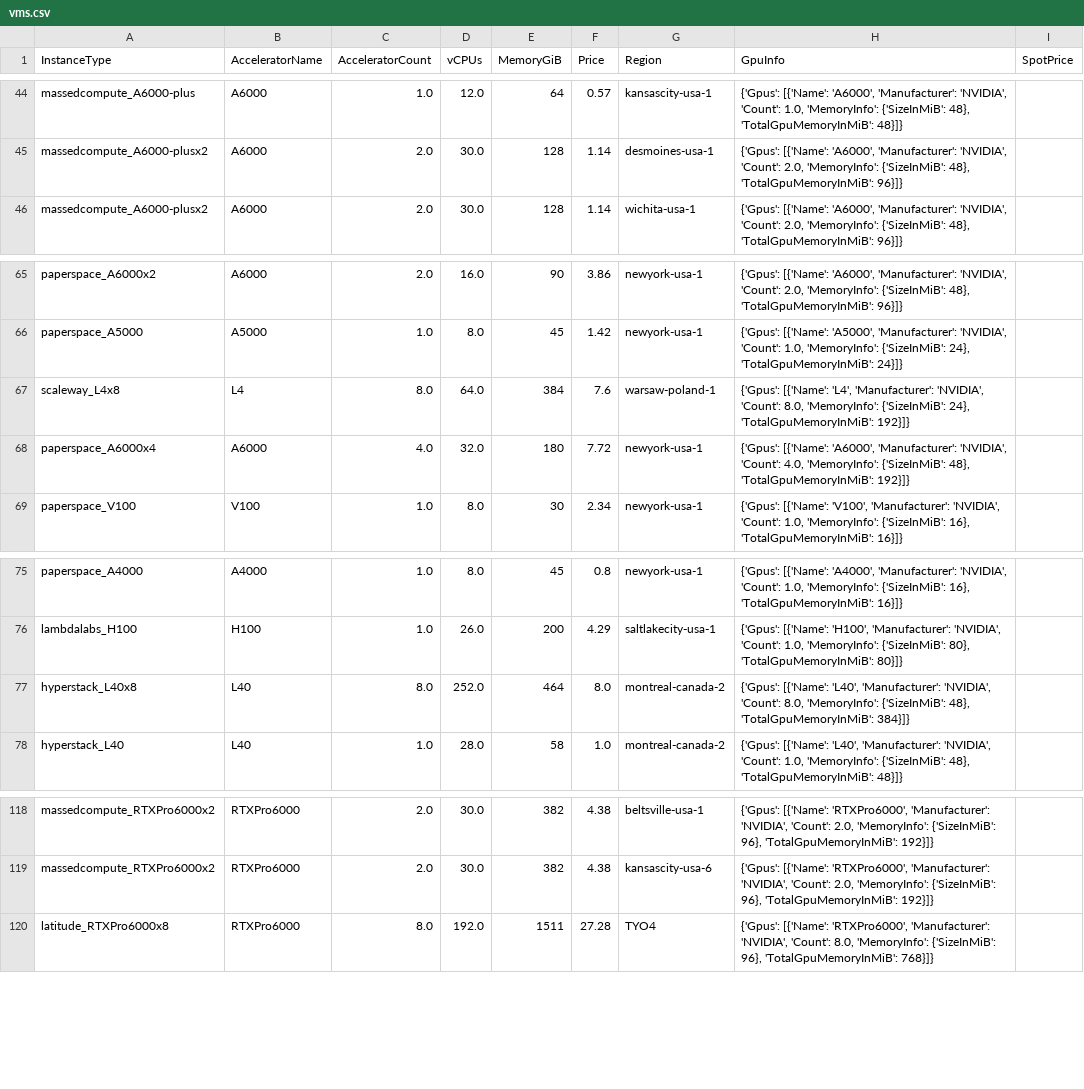
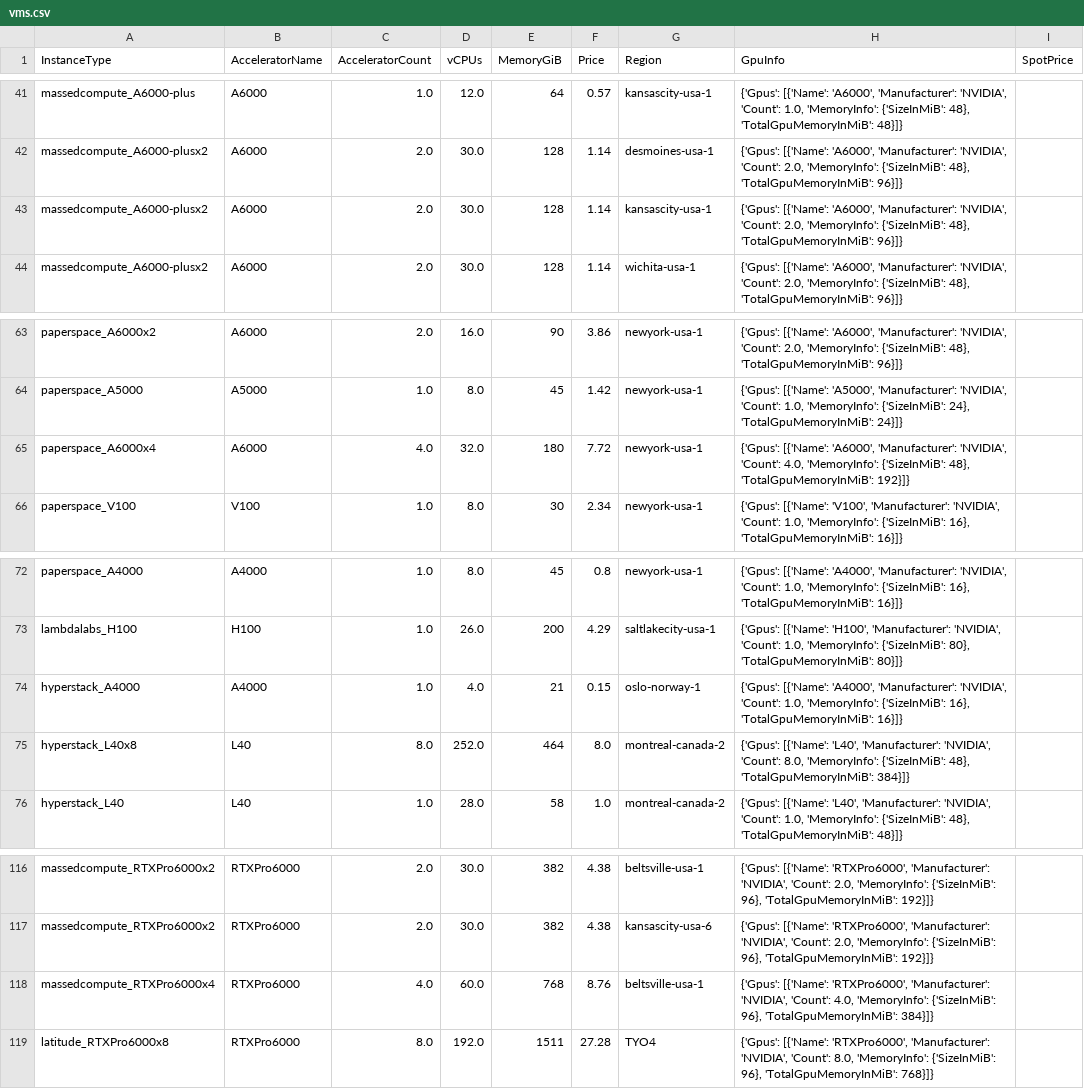
Before and after one commit to skypilot-org/skypilot-catalog, a CSV file: catalogs/v8/shadeform/vms.csv, drawn as a sheet; only a part is shown, gaps mark what is left out; removed rows and columns are numbered as before the commit, all else as after; the diff covers the shown part only; the diff names each change by its address in the sheet, - before the commit and + after, or states it on an @@ line.

```diff
--- a/catalogs/v8/shadeform/vms.csv
+++ b/catalogs/v8/shadeform/vms.csv
+row 43: massedcompute_A6000-plusx2 | A6000 | 2.0 | 30.0 | 128 | 1.14 | kansascity-usa-1 | {'Gpus': [{'Name': 'A6000', 'Manufacturer': 'NVIDIA', 'Count': 2.0, 'MemoryInfo': {'SizeInMiB': 48}, 'TotalGpuMemoryInMiB': 96}]}
-row 67: scaleway_L4x8 | L4 | 8.0 | 64.0 | 384 | 7.6 | warsaw-poland-1 | {'Gpus': [{'Name': 'L4', 'Manufacturer': 'NVIDIA', 'Count': 8.0, 'MemoryInfo': {'SizeInMiB': 24}, 'TotalGpuMemoryInMiB': 192}]}
+row 74: hyperstack_A4000 | A4000 | 1.0 | 4.0 | 21 | 0.15 | oslo-norway-1 | {'Gpus': [{'Name': 'A4000', 'Manufacturer': 'NVIDIA', 'Count': 1.0, 'MemoryInfo': {'SizeInMiB': 16}, 'TotalGpuMemoryInMiB': 16}]}
+row 118: massedcompute_RTXPro6000x4 | RTXPro6000 | 4.0 | 60.0 | 768 | 8.76 | beltsville-usa-1 | {'Gpus': [{'Name': 'RTXPro6000', 'Manufacturer': 'NVIDIA', 'Count': 4.0, 'MemoryInfo': {'SizeInMiB': 96}, 'TotalGpuMemoryInMiB': 384}]}
```
Also changed, not shown: 8 added rows and 11 removed rows elsewhere in this file.
